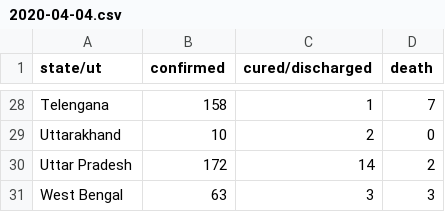
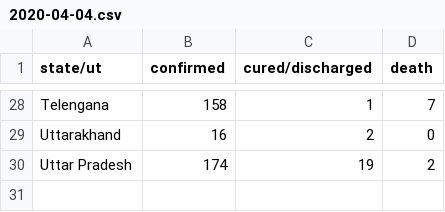
Before and after one commit to bauripalash/ncov-19-india, a CSV file: data/2020-04-04.csv, drawn as a sheet; only a part is shown, gaps mark what is left out; the diff covers the shown part only; the diff names each change by its address in the sheet, - before the commit and + after, or states it on an @@ line.

```diff
--- a/data/2020-04-04.csv
+++ b/data/2020-04-04.csv
-B29 (confirmed): 10
+B29 (confirmed): 16
-B30 (confirmed): 172
+B30 (confirmed): 174
-C30 (cured/discharged): 14
+C30 (cured/discharged): 19
-row 31: West Bengal | 63 | 3 | 3
```
Also changed, not shown: 14 edited cells elsewhere in this file, 1 other file.
